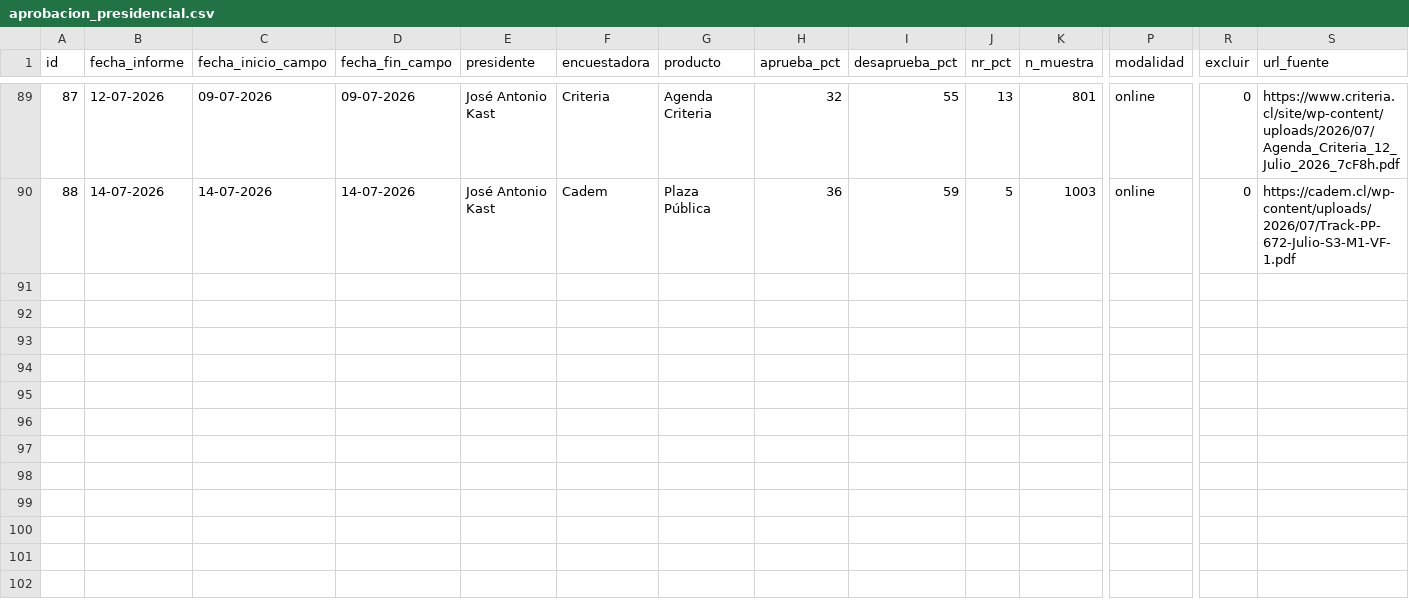
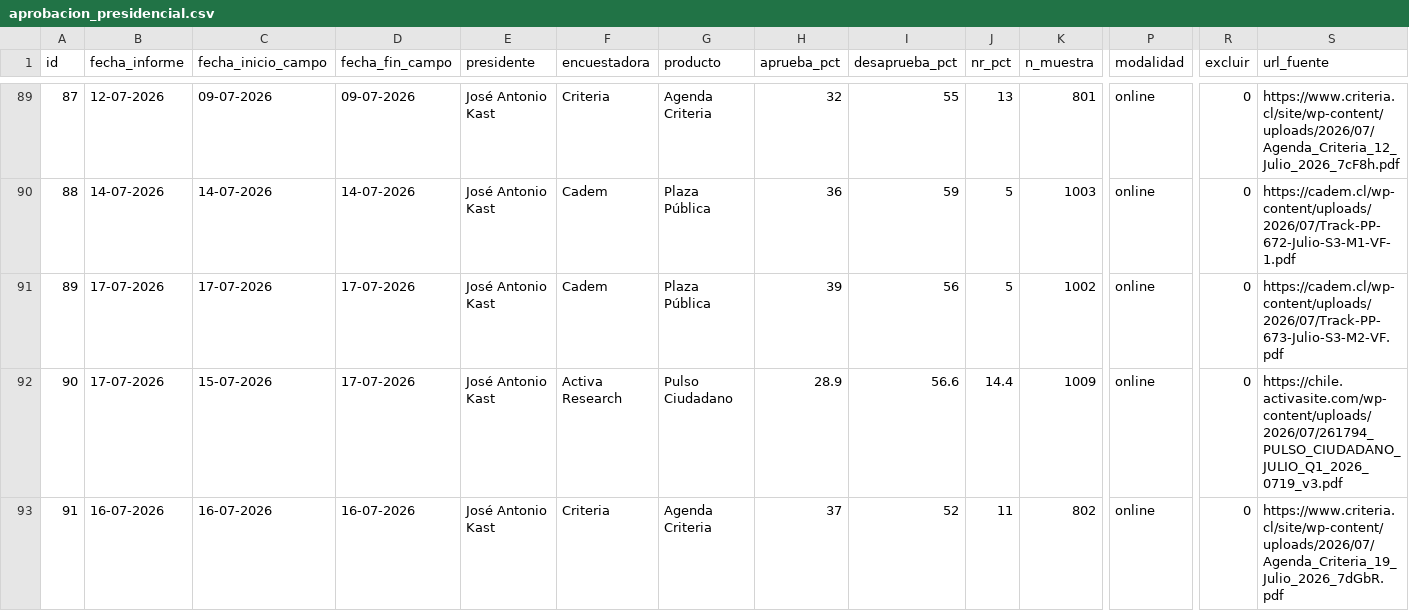
Before and after one commit to cbuzeta/aprobacion-presidencial, a CSV file: data/aprobacion_presidencial.csv, drawn as a sheet; only a part is shown, gaps mark what is left out; rows hold the shown columns only; the diff names each change by its address in the sheet, - before the commit and + after, or states it on an @@ line.

```diff
--- a/data/aprobacion_presidencial.csv
+++ b/data/aprobacion_presidencial.csv
+row 91: 89 | 17-07-2026 | 17-07-2026 | 17-07-2026 | José Antonio Kast | Cadem | Plaza Pública | 39 | 56 | 5 | 1002 | online | 0 | https://cadem.cl/wp-content/uploads/2026/07/Track-PP-673-Julio-S3-M2-VF.pdf
+row 92: 90 | 17-07-2026 | 15-07-2026 | 17-07-2026 | José Antonio Kast | Activa Research | Pulso Ciudadano | 28.9 | 56.6 | 14.4 | 1009 | online | 0 | https://chile.activasite.com/wp-content/uploads/2026/07/261794_PULSO_CIUDADANO_JULIO_Q1_2026_0719_v3.pdf
+row 93: 91 | 16-07-2026 | 16-07-2026 | 16-07-2026 | José Antonio Kast | Criteria | Agenda Criteria | 37 | 52 | 11 | 802 | online | 0 | https://www.criteria.cl/site/wp-content/uploads/2026/07/Agenda_Criteria_19_Julio_2026_7dGbR.pdf
```
Also changed, not shown: 1 other file.
